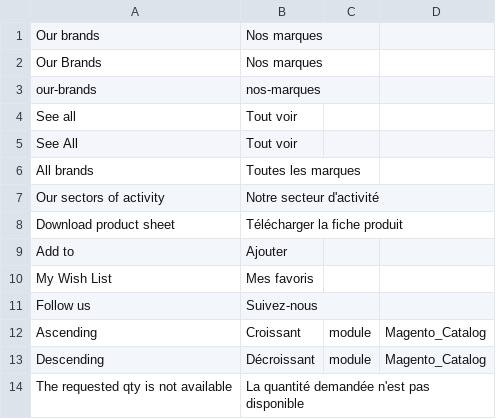
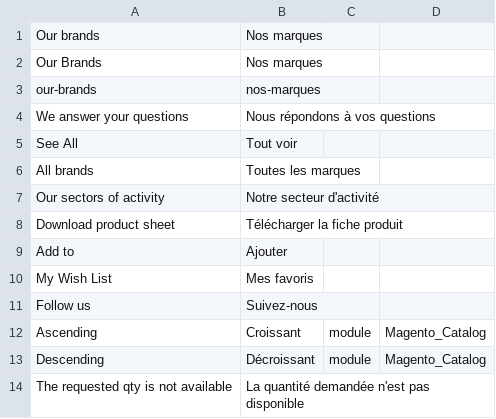
Before and after one commit to SySwatis/FoodcenterDesign, a CSV file: Foodcenter/default/i18n/fr_FR.csv, drawn as a sheet.

```diff
--- a/Foodcenter/default/i18n/fr_FR.csv
+++ b/Foodcenter/default/i18n/fr_FR.csv
@@ -3,3 +3,3 @@
 "our-brands","nos-marques"
-"See all","Tout voir"
+"We answer your questions","Nous répondons à vos questions"
 "See All","Tout voir"
```
Also changed, not shown: 24 other files.
